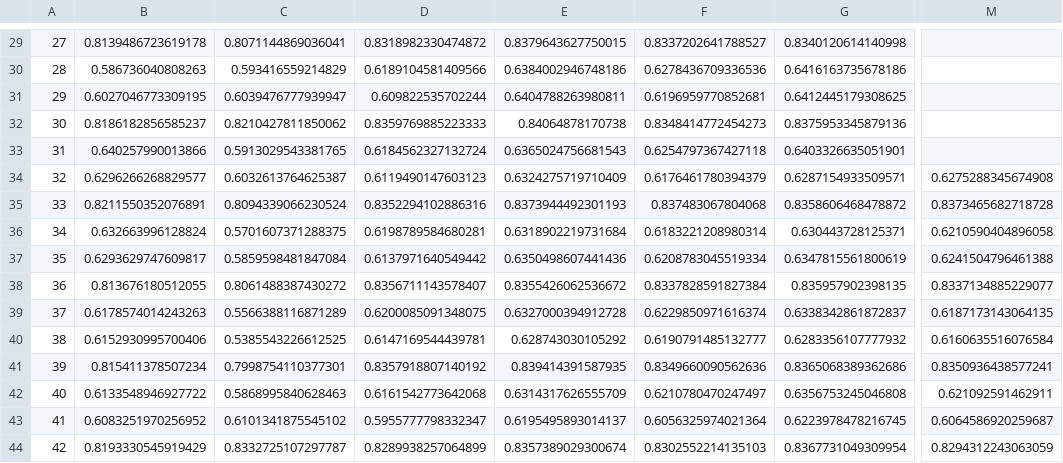
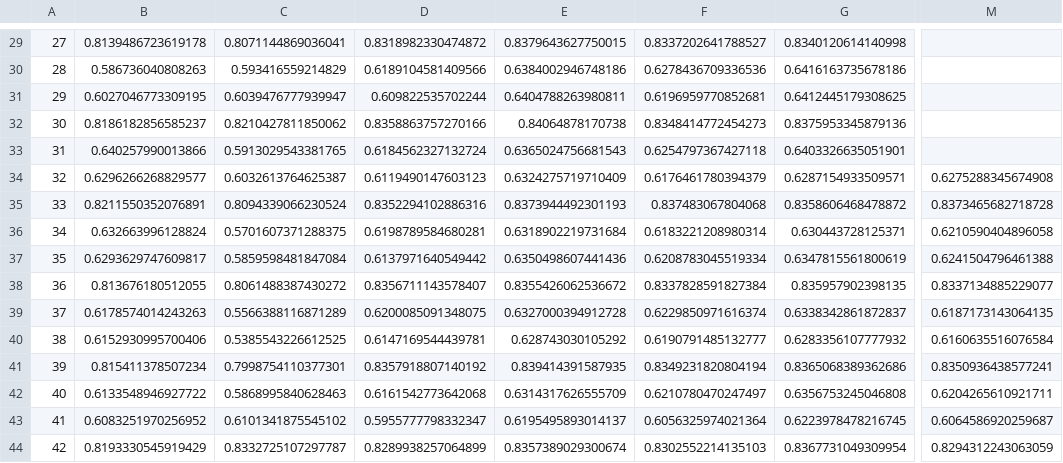
Before and after one commit to Fedjurrui/Leaf-Tracking, a TSV file: example_tray_002/B1/B1_phiPSII_Average_Flcam_values_per_leaf.tsv, drawn as a sheet; only a part is shown, gaps mark what is left out; the diff names each change by its address in the sheet, - before the commit and + after, or states it on an @@ line.

```diff
--- a/example_tray_002/B1/B1_phiPSII_Average_Flcam_values_per_leaf.tsv
+++ b/example_tray_002/B1/B1_phiPSII_Average_Flcam_values_per_leaf.tsv
-D32: 0.8359769885223333
+D32: 0.8358863757270166
-F41: 0.8349660090562636
+F41: 0.8349231820804194
-M42: 0.621092591462911
+M42: 0.6204265610921711
```
Also changed, not shown: example_tray_002/B1/B1_Fmp_Average_Flcam_values_per_leaf.tsv, example_tray_002/B1/B1_Fo_Average_Flcam_values_per_leaf.tsv, 50 other files.
